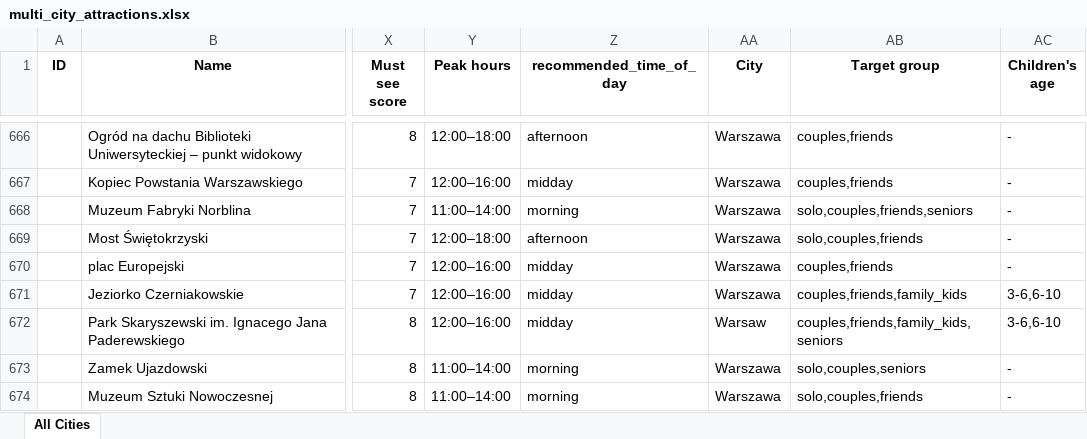
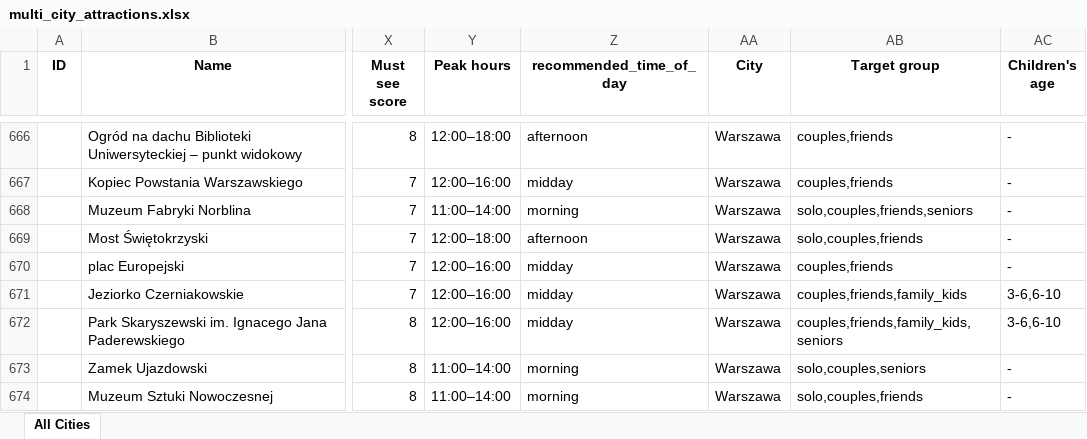
Before and after one commit to karolinasobotkiewicz-cyber/travel-planner-backend, an Excel workbook: data/multi_city_attractions.xlsx, sheet All Cities, drawn as a sheet; only a part is shown, gaps mark what is left out; values as stored, in another font and other column widths than the file's, no borders; the diff covers the shown part only; the diff names each change by its address in the sheet, - before the commit and + after, or states it on an @@ line.

Commit message:
DATA: Unify Warsaw->Warszawa in multi_city_attractions.xlsx
- 7 POI had City='Warsaw' (English name), now City='Warszawa'
- Warszawa pool: 46 + 7 = 53 POI total
- Evening POI in Warszawa: now 2 (Fontanna Multimedialna, Multimedialny Park Fontann)
- No code changes — engine uses case-insensitive City matching
- Requested by client analysis (FIX #122 follow-up, data quality report 29.05.2026)

```diff
--- a/data/multi_city_attractions.xlsx (sheet All Cities)
+++ b/data/multi_city_attractions.xlsx (sheet All Cities)
-AA672 (City): Warsaw
+AA672 (City): Warszawa
```
Also changed, not shown: 6 edited cells elsewhere in this sheet.
